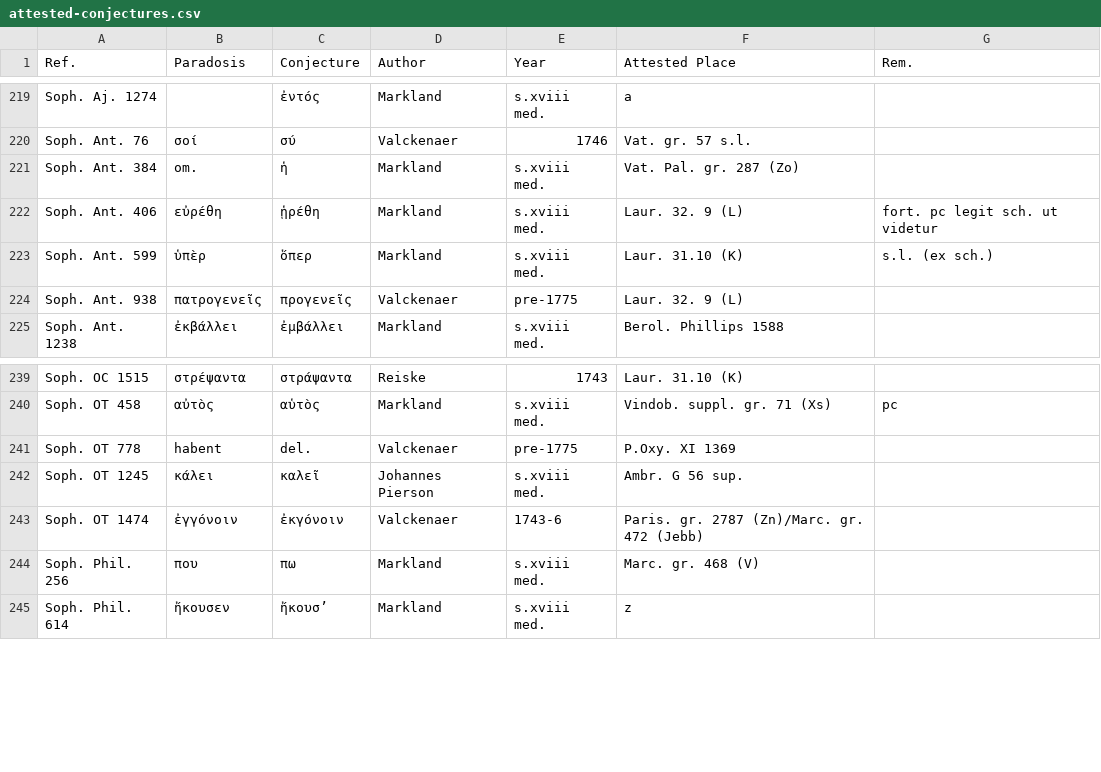
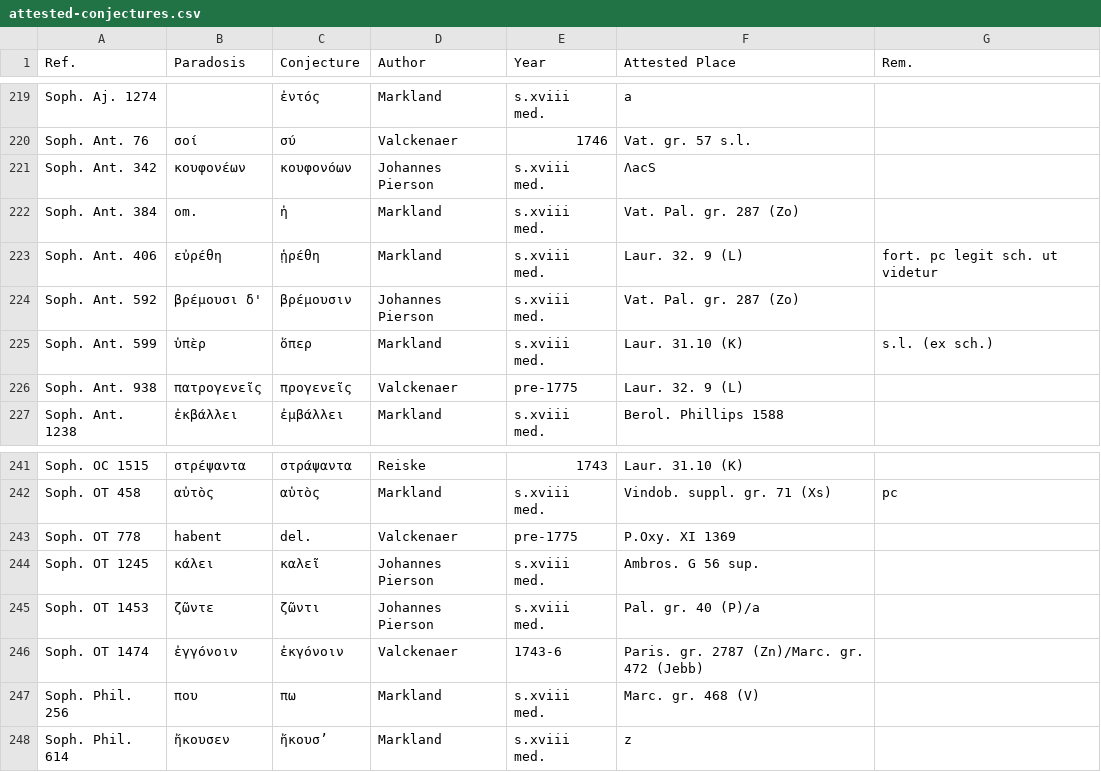
Before and after one commit to t18d/attested-conjectures, a CSV file: attested-conjectures.csv, drawn as a sheet; only a part is shown, gaps mark what is left out.

Commit message:
Update attested-conjectures.csv

```diff
--- a/attested-conjectures.csv
+++ b/attested-conjectures.csv
@@ -220,4 +220,6 @@ Soph. Aj. 1274,,ἐντός,Markland,s.xviii med.,a,
 Soph. Ant. 76,σοί,σύ,Valckenaer,1746,Vat. gr. 57 s.l.,
+Soph. Ant. 342,κουφονέων,κουφονόων,Johannes Pierson,s.xviii med.,ΛacS,
 Soph. Ant. 384,om.,ἡ,Markland,s.xviii med.,Vat. Pal. gr. 287 (Zo),
 Soph. Ant. 406,εὐρέθη,ᾑρέθη,Markland,s.xviii med.,Laur. 32. 9 (L),fort. pc legit sch. ut videtur
+Soph. Ant. 592,βρέμουσι δ',βρέμουσιν,Johannes Pierson,s.xviii med.,Vat. Pal. gr. 287 (Zo),
 Soph. Ant. 599,ὑπὲρ,ὅπερ,Markland,s.xviii med.,Laur. 31.10 (K),s.l. (ex sch.)
@@ -241,3 +243,4 @@ Soph. OT 458,αὐτὸς,αὑτὸς,Markland,s.xviii med.,Vindob. suppl. gr.
 Soph. OT 778,habent,del.,Valckenaer,pre-1775,P.Oxy. XI 1369,
-Soph. OT 1245,κάλει,καλεῖ,Johannes Pierson,s.xviii med.,Ambr. G 56 sup.,
+Soph. OT 1245,κάλει,καλεῖ,Johannes Pierson,s.xviii med.,Ambros. G 56 sup.,
+Soph. OT 1453,ζῶντε,ζῶντι,Johannes Pierson,s.xviii med.,Pal. gr. 40 (P)/a,
 Soph. OT 1474,ἐγγόνοιν,ἐκγόνοιν,Valckenaer,1743-6,Paris. gr. 2787 (Zn)/Marc. gr. 472 (Jebb),
```
